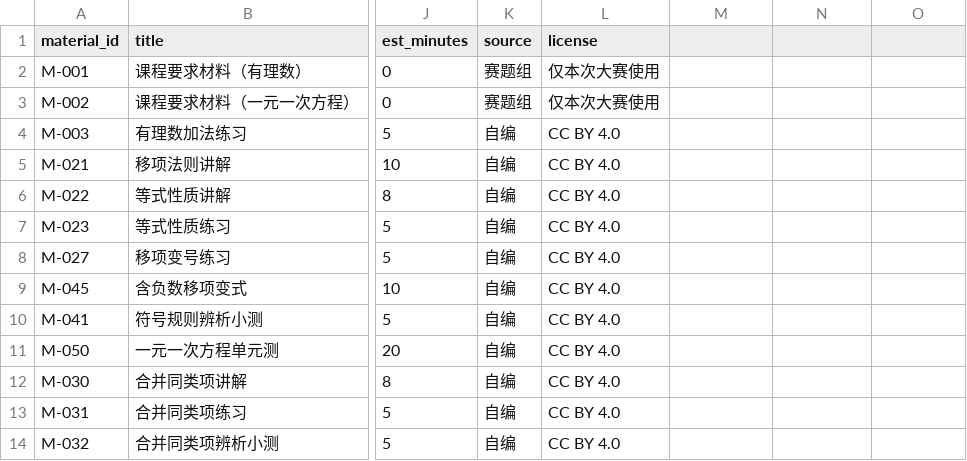
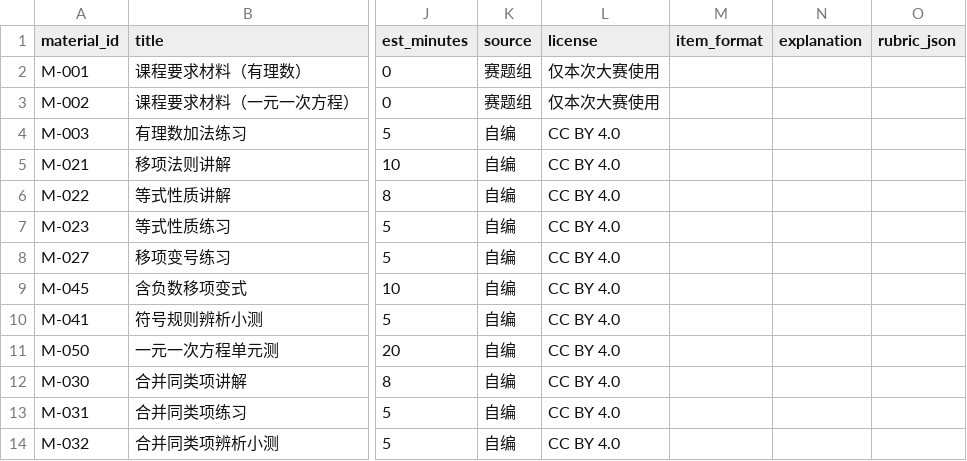
Before and after one commit to JackChen070421/KnowFlow, a CSV file: examples/synthetic/input/materials.csv, drawn as a sheet; only a part is shown, gaps mark what is left out; the diff names each change by its address in the sheet, - before the commit and + after, or states it on an @@ line.

```diff
--- a/examples/synthetic/input/materials.csv
+++ b/examples/synthetic/input/materials.csv
-M1: (empty)
+M1: item_format
-N1: (empty)
+N1: explanation
-O1: (empty)
+O1: rubric_json
```
Also changed, not shown: examples/synthetic/input/records.csv, 38 other files.
